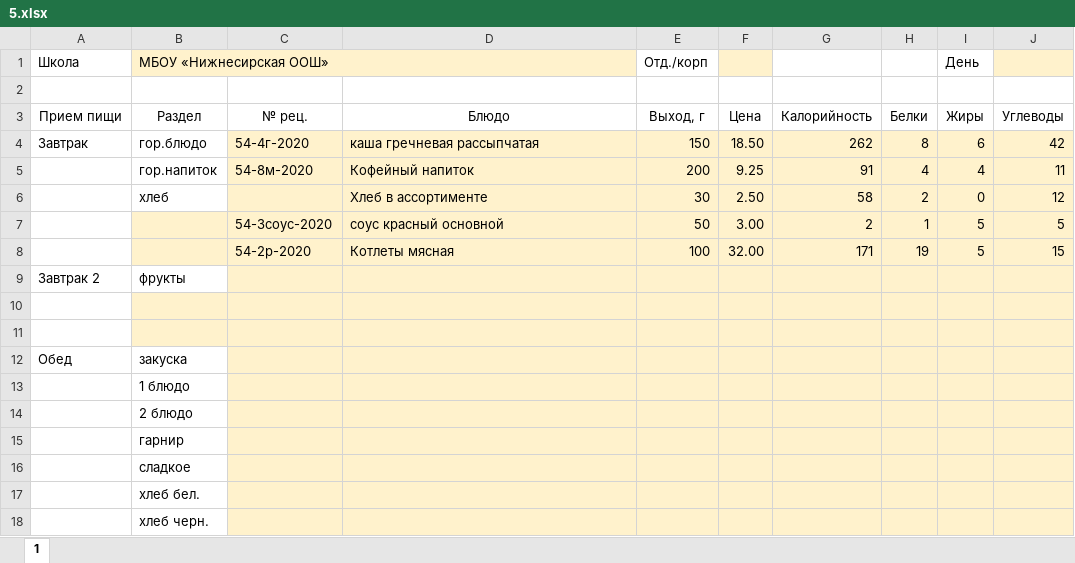
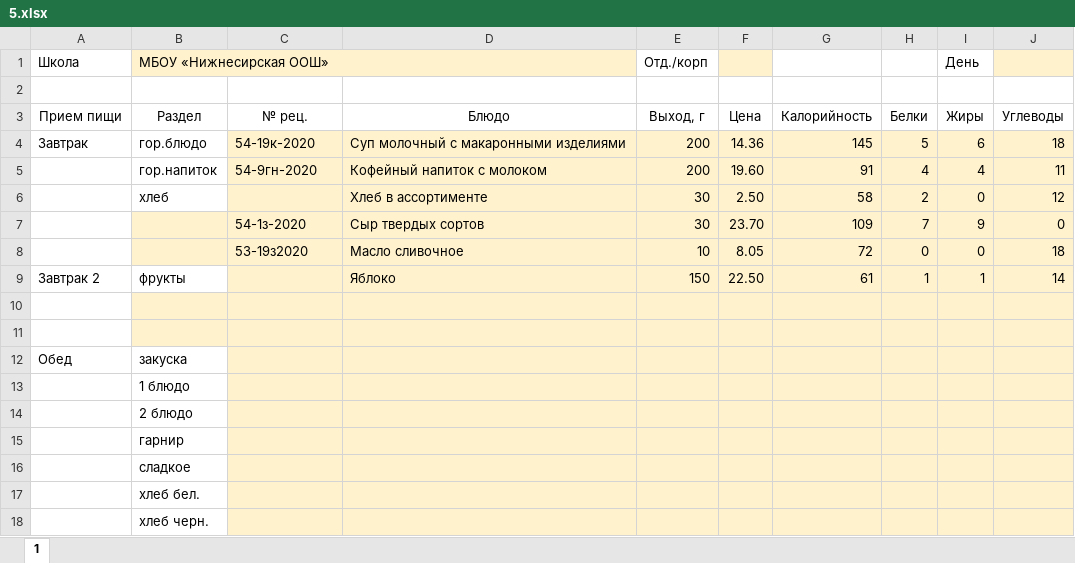
Before and after one commit to WebDevRun/menu_files_creater, an Excel workbook: templates/5.xlsx, sheet 1, drawn as a sheet; values as stored, in another font and other column widths than the file's, no borders; removed rows and columns are numbered as before the commit, all else as after; the diff names each change by its address in the sheet, - before the commit and + after, or states it on an @@ line.

```diff
--- a/templates/5.xlsx (sheet 1)
+++ b/templates/5.xlsx (sheet 1)
-C4 (№ рец.): 54-4г-2020
+C4 (№ рец.): 54-19к-2020
-D4 (Блюдо): каша гречневая рассыпчатая
+D4 (Блюдо): Суп молочный с макаронными изделиями
-E4 (Выход, г): 150
+E4 (Выход, г): 200
-F4 (Цена): 18.50
+F4 (Цена): 14.36
-G4 (Калорийность): 262
+G4 (Калорийность): 145
-H4 (Белки): 8
+H4 (Белки): 5
-J4 (Углеводы): 42
+J4 (Углеводы): 18
-C5 (№ рец.): 54-8м-2020
+C5 (№ рец.): 54-9гн-2020
-D5 (Блюдо): Кофейный напиток
+D5 (Блюдо): Кофейный напиток с молоком
-F5 (Цена): 9.25
+F5 (Цена): 19.60
-row 7:  |  | 54-3соус-2020 | соус красный основной | 50 | 3.00 | 2 | 1 | 5 | 5
-row 8:  |  | 54-2р-2020 | Котлеты мясная | 100 | 32.00 | 171 | 19 | 5 | 15
+row 7:  |  | 54-1з-2020 | Сыр твердых сортов | 30 | 23.70 | 109 | 7 | 9 | 0
+row 8:  |  | 53-19з2020 | Масло сливочное | 10 | 8.05 | 72 | 0 | 0 | 18
-D9 (Блюдо): (empty)
+D9 (Блюдо): Яблоко
-E9 (Выход, г): (empty)
+E9 (Выход, г): 150
-F9 (Цена): (empty)
+F9 (Цена): 22.50
-G9 (Калорийность): (empty)
+G9 (Калорийность): 61
-H9 (Белки): (empty)
+H9 (Белки): 1
-I9 (Жиры): (empty)
+I9 (Жиры): 1
-J9 (Углеводы): (empty)
+J9 (Углеводы): 14
```
Also changed, not shown: templates/1.xlsx, templates/3.xlsx, 14 other files.
